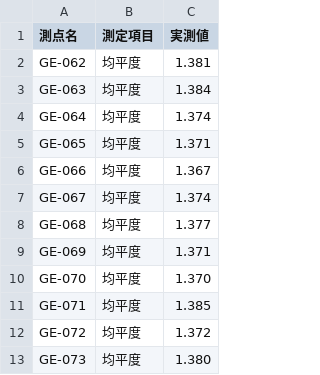
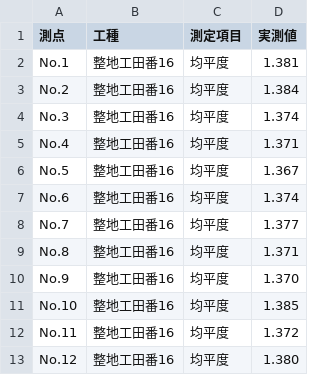
Before and after one commit to OpOpWell/annko, a CSV file: output/田番16.csv, drawn as a sheet; removed rows and columns are numbered as before the commit, all else as after; the diff names each change by its address in the sheet, - before the commit and + after, or states it on an @@ line.

```diff
--- a/output/田番16.csv
+++ b/output/田番16.csv
-column A (測点名), rows 2-13: GE-062 | GE-063 | GE-064 | GE-065 | GE-066 | GE-067 | GE-068 | GE-069 | GE-070 | GE-071 | GE-072 | GE-073
+column A (測点), rows 2-13: No.1 | No.2 | No.3 | No.4 | No.5 | No.6 | No.7 | No.8 | No.9 | No.10 | No.11 | No.12
+column B (工種), rows 2-13: all 整地工田番16
```
Also changed, not shown: output/田番15.csv, output/田番17.csv, 3 other files.
